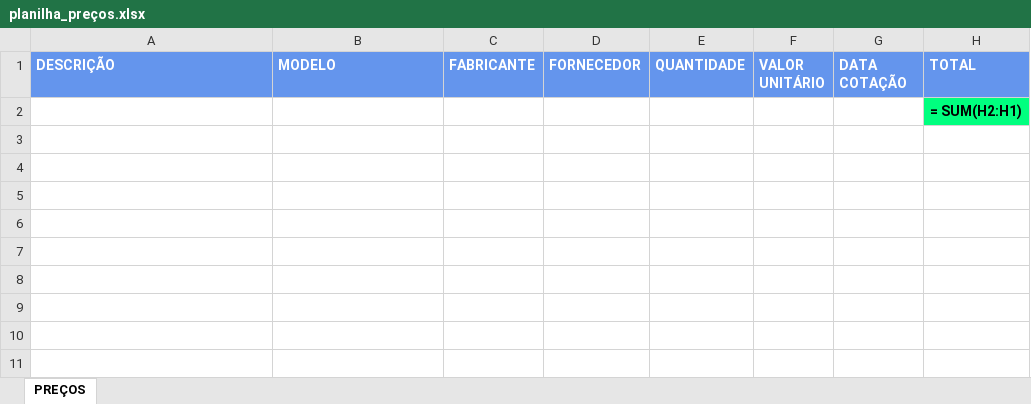
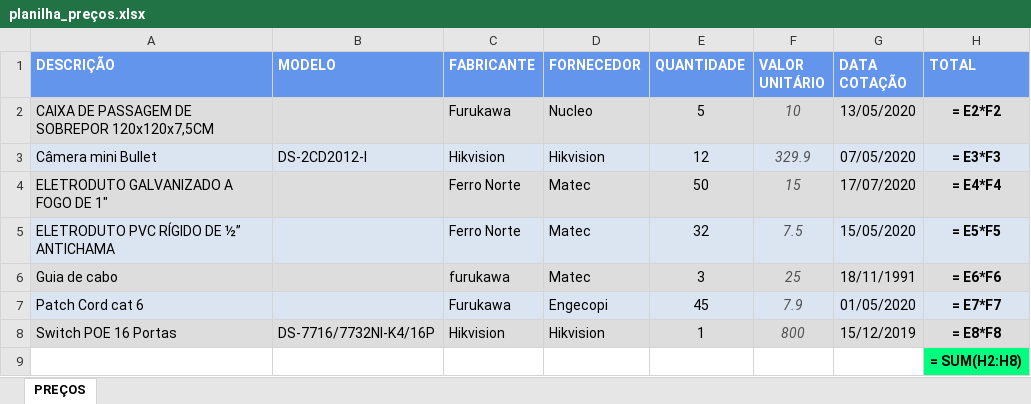
Before and after one commit to RoberthBSantos/ProjetoTermo, an Excel workbook: atividadeform/planilha_preços.xlsx, sheet PREÇOS, drawn as a sheet; values as stored, in another font and other column widths than the file's, no borders; formulas without a stored value are shown as written; addresses are those after the commit; the diff names each change by its address in the sheet, - before the commit and + after, or states it on an @@ line.

```diff
--- a/atividadeform/planilha_preços.xlsx (sheet PREÇOS)
+++ b/atividadeform/planilha_preços.xlsx (sheet PREÇOS)
+row 2: CAIXA DE PASSAGEM DE SOBREPOR 120x120x7,5CM |  | Furukawa | Nucleo | 5 | 10 | 13/05/2020 | = E2*F2
+row 3: Câmera mini Bullet | DS-2CD2012-I | Hikvision | Hikvision | 12 | 329.9 | 07/05/2020 | = E3*F3
+row 4: ELETRODUTO GALVANIZADO A FOGO DE 1" |  | Ferro Norte | Matec | 50 | 15 | 17/07/2020 | = E4*F4
+row 5: ELETRODUTO PVC RÍGIDO DE ½” ANTICHAMA |  | Ferro Norte | Matec | 32 | 7.5 | 15/05/2020 | = E5*F5
+row 6: Guia de cabo |  | furukawa | Matec | 3 | 25 | 18/11/1991 | = E6*F6
+row 7: Patch Cord cat 6 |  | Furukawa | Engecopi | 45 | 7.9 | 01/05/2020 | = E7*F7
+row 8: Switch POE 16 Portas | DS-7716/7732NI-K4/16P | Hikvision | Hikvision | 1 | 800 | 15/12/2019 | = E8*F8
-H9 (TOTAL): = SUM(H2:H1)
+H9 (TOTAL): = SUM(H2:H8)
```
Also changed, not shown: 8 other files.
